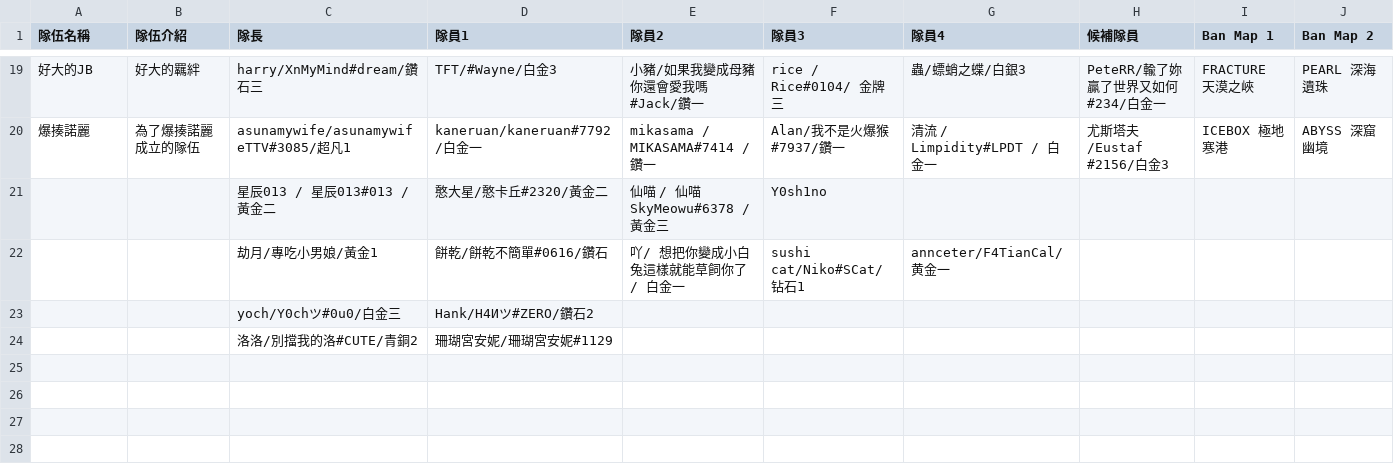
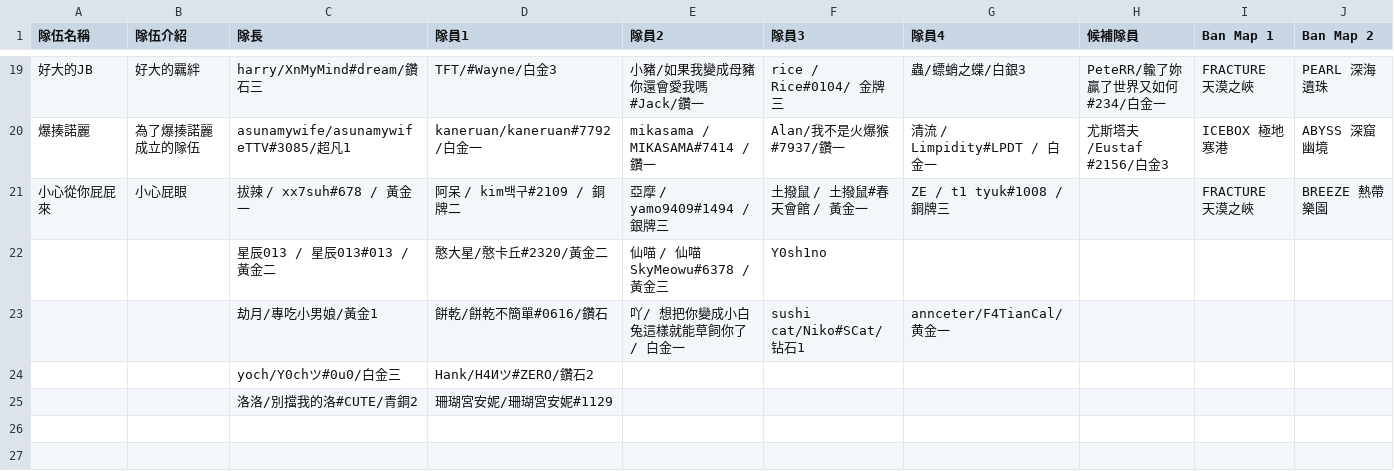
Before and after one commit to nollynokovis/nolly-birthday-2026, a CSV file: data/VALORANT參賽隊伍.csv, drawn as a sheet; only a part is shown, gaps mark what is left out; the shorter side is filled out with more unchanged rows; the diff names each change by its address in the sheet, - before the commit and + after, or states it on an @@ line.

```diff
--- a/data/VALORANT參賽隊伍.csv
+++ b/data/VALORANT參賽隊伍.csv
+row 21: 小心從你屁屁來 | 小心屁眼 | 拔辣 / xx7suh#678 / 黃金一 | 阿呆 / kim백구#2109 / 銅牌二 | 亞摩 / yamo9409#1494 / 銀牌三 | 土撥鼠 / 土撥鼠#春天會館 / 黃金一 | ZE / t1 tyuk#1008 / 銅牌三 |  | FRACTURE 天漠之峽 | BREEZE 熱帶樂園
```
Also changed, not shown: data/SF6名單.csv, 1 other file.
